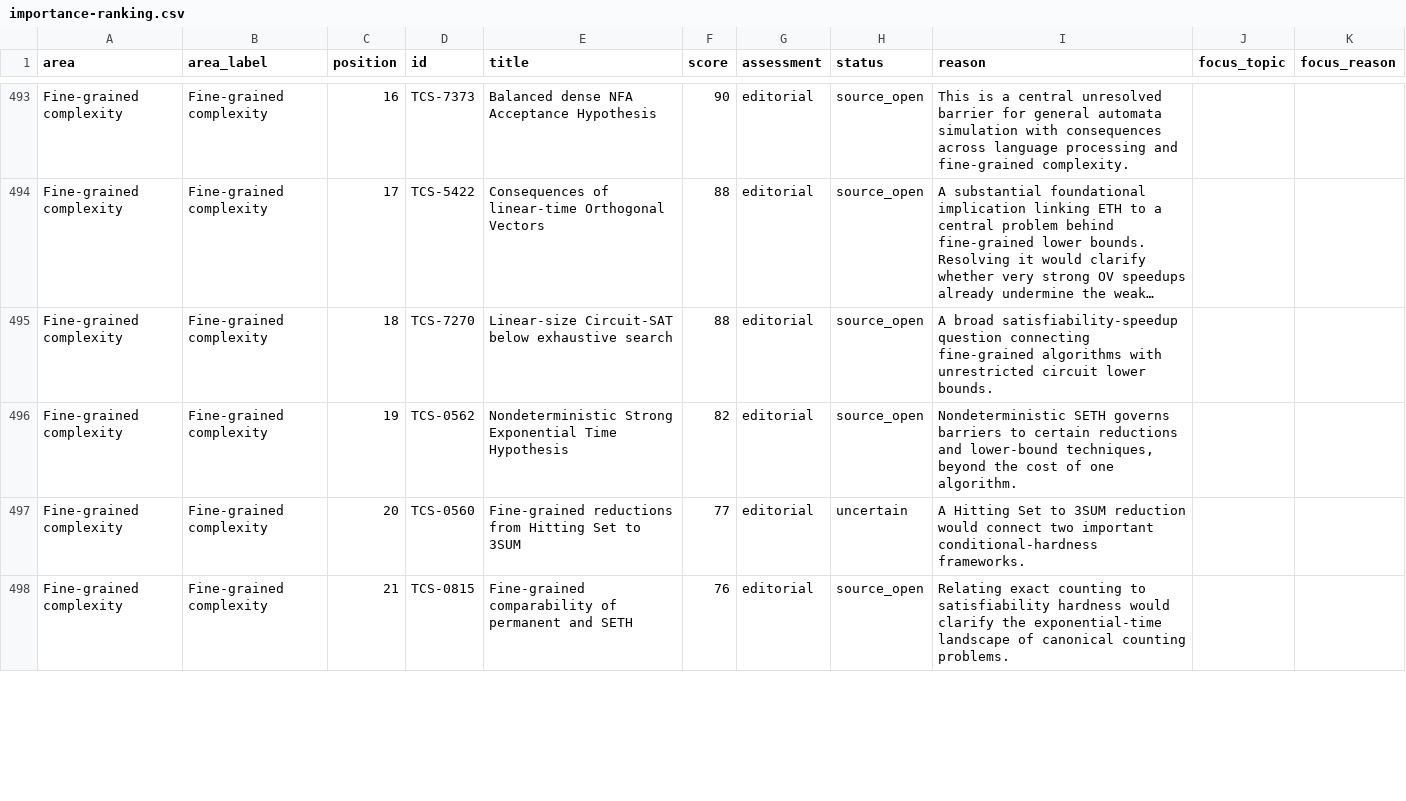
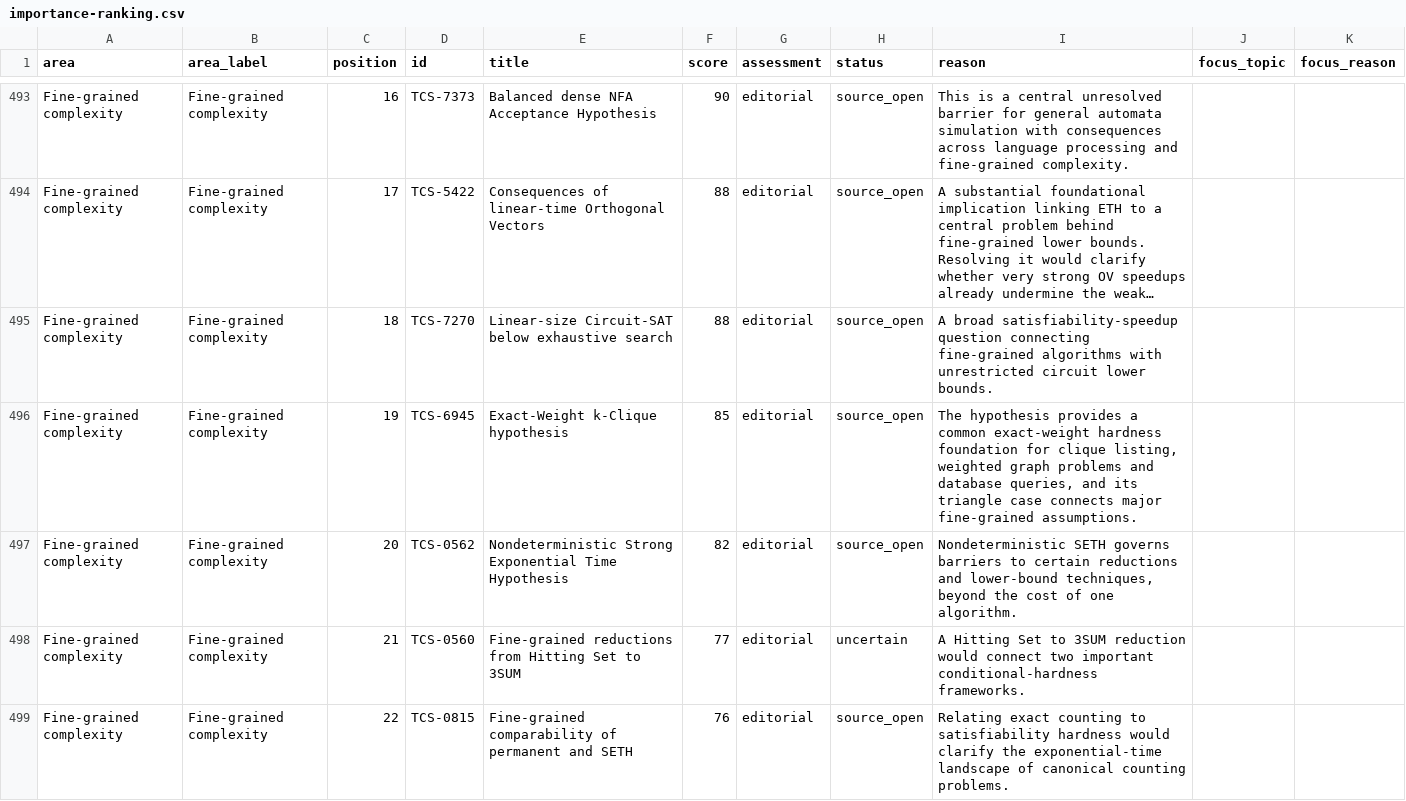
Before and after one commit to vaclavrozhon/atlas, a CSV file: importance-ranking.csv, drawn as a sheet; only a part is shown, gaps mark what is left out; long unchanged cells end in …; addresses are those after the commit; the diff covers the shown part only; the diff names each change by its address in the sheet, - before the commit and + after, or states it on an @@ line.

```diff
--- a/importance-ranking.csv
+++ b/importance-ranking.csv
+row 496: Fine-grained complexity | Fine-grained complexity | 19 | TCS-6945 | Exact-Weight k-Clique hypothesis | 85 | editorial | source_open | The hypothesis provides a common exact-weight hardness foundation for clique listing, weighted graph problems and database queries, and its triangle case connects major fine-grained assumptions.
-C497 (position): 19
+C497 (position): 20
-C498 (position): 20
+C498 (position): 21
-C499 (position): 21
+C499 (position): 22
```
Also changed, not shown: 1 removed row and 4 edited cells elsewhere in this file, areas.csv, 12 other files.
